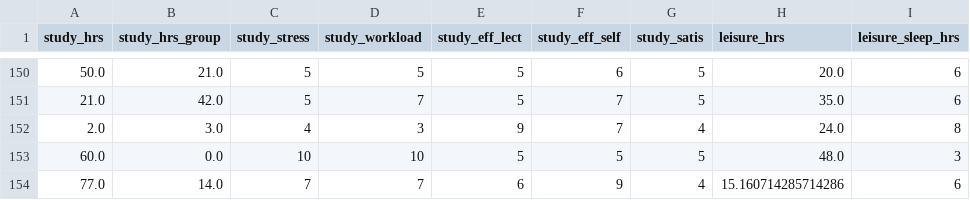
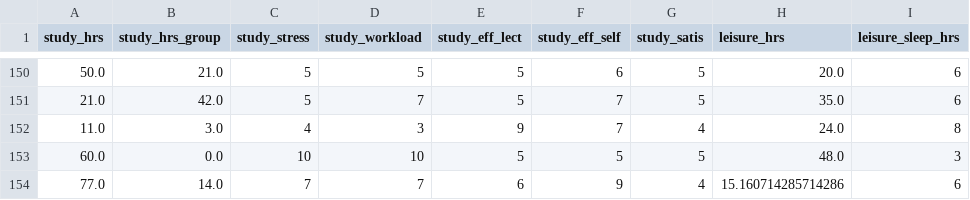
Before and after one commit to AlbusNotThuan/CCA_CE1, a CSV file: processed_data.csv, drawn as a sheet; only a part is shown, gaps mark what is left out; the diff covers the shown part only; the diff names each change by its address in the sheet, - before the commit and + after, or states it on an @@ line.

```diff
--- a/processed_data.csv
+++ b/processed_data.csv
-A152 (study_hrs): 2.0
+A152 (study_hrs): 11.0
```
Also changed, not shown: 23 edited cells elsewhere in this file, 5 other files.
